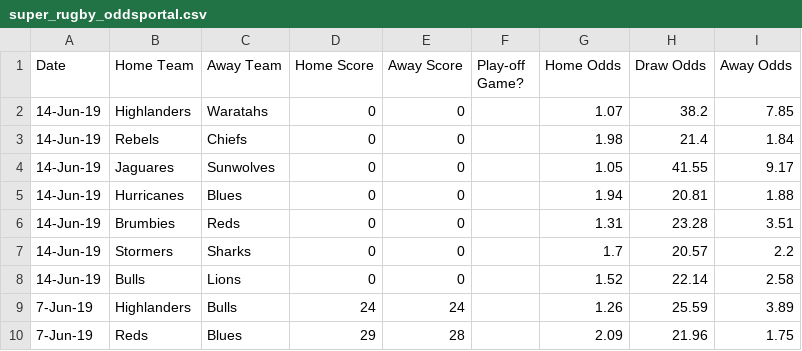
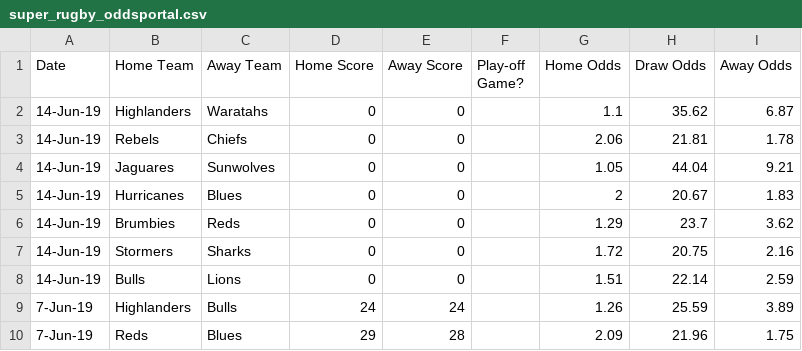
Before and after one commit to kieranbd/superrugby-predictor, a CSV file: super_rugby_oddsportal.csv, drawn as a sheet; only a part is shown.

Commit message:
odds 14 june new

```diff
--- a/super_rugby_oddsportal.csv
+++ b/super_rugby_oddsportal.csv
@@ -1,9 +1,9 @@
 Date,Home Team,Away Team,Home Score,Away Score,Play-off Game?,Home Odds,Draw Odds,Away Odds
-14-Jun-19,Highlanders,Waratahs,0,0,,1.07,38.2,7.85
-14-Jun-19,Rebels,Chiefs,0,0,,1.98,21.4,1.84
-14-Jun-19,Jaguares,Sunwolves,0,0,,1.05,41.55,9.17
-14-Jun-19,Hurricanes,Blues,0,0,,1.94,20.81,1.88
-14-Jun-19,Brumbies,Reds,0,0,,1.31,23.28,3.51
-14-Jun-19,Stormers,Sharks,0,0,,1.7,20.57,2.2
-14-Jun-19,Bulls,Lions,0,0,,1.52,22.14,2.58
+14-Jun-19,Highlanders,Waratahs,0,0,,1.1,35.62,6.87
+14-Jun-19,Rebels,Chiefs,0,0,,2.06,21.81,1.78
+14-Jun-19,Jaguares,Sunwolves,0,0,,1.05,44.04,9.21
+14-Jun-19,Hurricanes,Blues,0,0,,2,20.67,1.83
+14-Jun-19,Brumbies,Reds,0,0,,1.29,23.7,3.62
+14-Jun-19,Stormers,Sharks,0,0,,1.72,20.75,2.16
+14-Jun-19,Bulls,Lions,0,0,,1.51,22.14,2.59
 7-Jun-19,Highlanders,Bulls,24,24,,1.26,25.59,3.89
```
